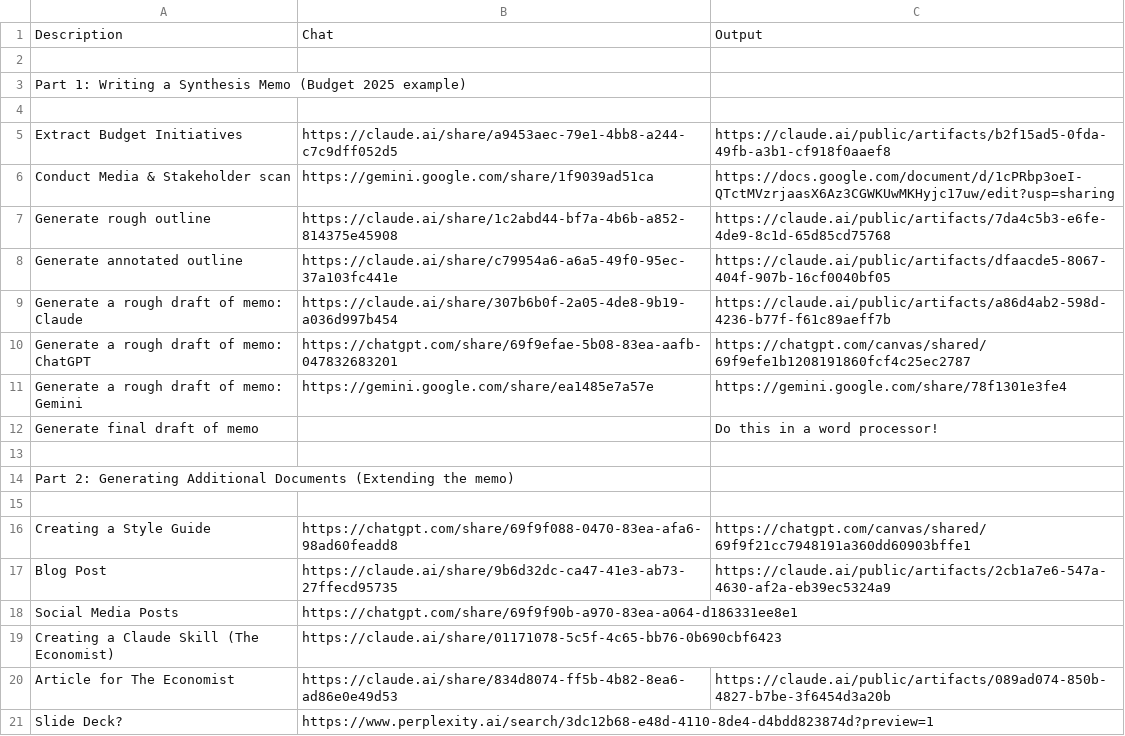
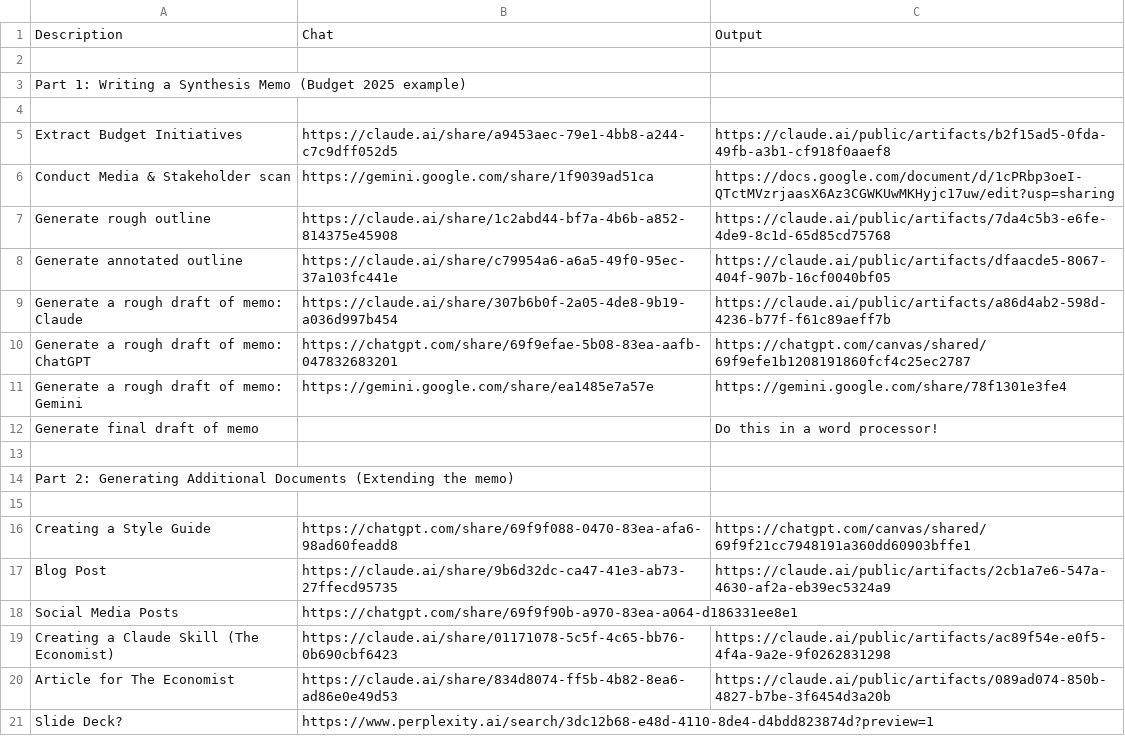
Before and after one commit to mullinsean/ai_training_2026, a CSV file: examples/workshop2/W2 Examples.csv, drawn as a sheet.

```diff
--- a/examples/workshop2/W2 Examples.csv
+++ b/examples/workshop2/W2 Examples.csv
@@ -18,3 +18,3 @@ Blog Post,https://claude.ai/share/9b6d32dc-ca47-41e3-ab73-27ffecd95735,https://c
 Social Media Posts,https://chatgpt.com/share/69f9f90b-a970-83ea-a064-d186331ee8e1,
-Creating a Claude Skill (The Economist),https://claude.ai/share/01171078-5c5f-4c65-bb76-0b690cbf6423,
+Creating a Claude Skill (The Economist),https://claude.ai/share/01171078-5c5f-4c65-bb76-0b690cbf6423,https://claude.ai/public/artifacts/ac89f54e-e0f5-4f4a-9a2e-9f0262831298
 Article for The Economist,https://claude.ai/share/834d8074-ff5b-4b82-8ea6-ad86e0e49d53,https://claude.ai/public/artifacts/089ad074-850b-4827-b7be-3f6454d3a20b
```
Also changed, not shown: 1 other file.
